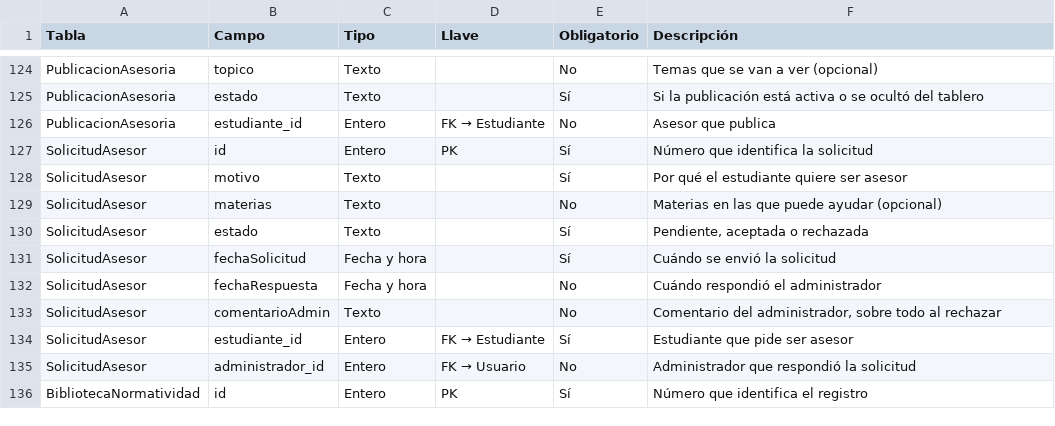
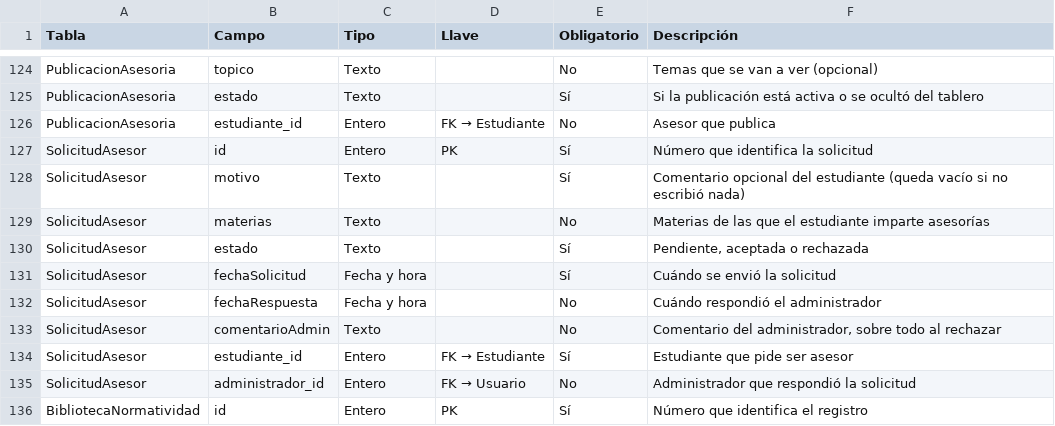
Before and after one commit to Huitrado/SEPA, a CSV file: docs/estructura-base-de-datos.csv, drawn as a sheet; only a part is shown, gaps mark what is left out.

```diff
--- a/docs/estructura-base-de-datos.csv
+++ b/docs/estructura-base-de-datos.csv
@@ -127,4 +127,4 @@ PublicacionAsesoria;estudiante_id;Entero;FK → Estudiante;No;Asesor que publica
 SolicitudAsesor;id;Entero;PK;Sí;Número que identifica la solicitud
-SolicitudAsesor;motivo;Texto;;Sí;Por qué el estudiante quiere ser asesor
-SolicitudAsesor;materias;Texto;;No;Materias en las que puede ayudar (opcional)
+SolicitudAsesor;motivo;Texto;;Sí;Comentario opcional del estudiante (queda vacío si no escribió nada)
+SolicitudAsesor;materias;Texto;;No;Materias de las que el estudiante imparte asesorías
 SolicitudAsesor;estado;Texto;;Sí;Pendiente, aceptada o rechazada
```
Also changed, not shown: docs/evaluacion-requerimientos.csv, 15 other files.
